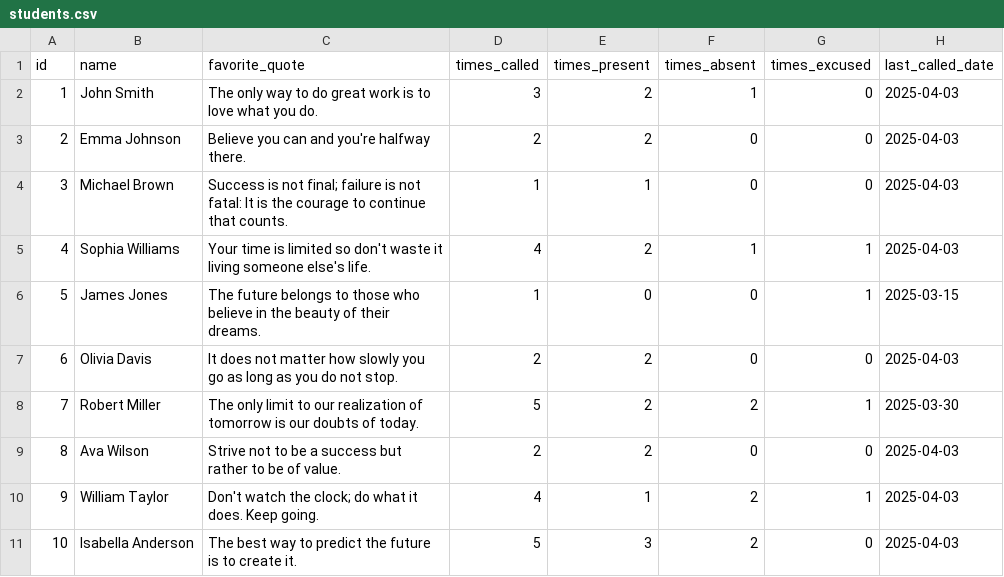
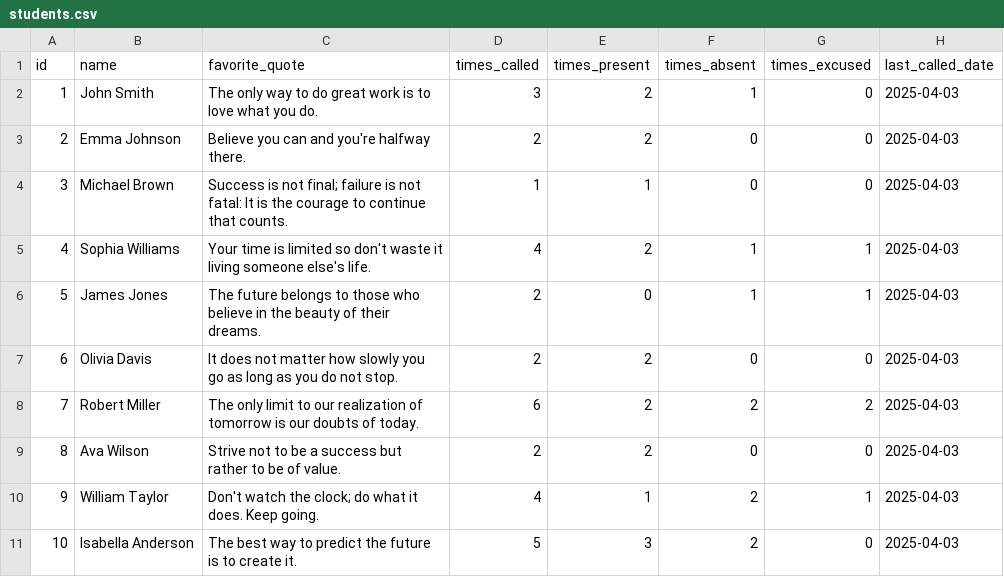
Before and after one commit to BeautyOfWeb/Attendance, a CSV file: resources/data/students.csv, drawn as a sheet.

```diff
--- a/resources/data/students.csv
+++ b/resources/data/students.csv
@@ -5,5 +5,5 @@ id,name,favorite_quote,times_called,times_present,times_absent,times_excused,las
 4,Sophia Williams,Your time is limited so don't waste it living someone else's life.,4,2,1,1,2025-04-03
-5,James Jones,The future belongs to those who believe in the beauty of their dreams.,1,0,0,1,2025-03-15
+5,James Jones,The future belongs to those who believe in the beauty of their dreams.,2,0,1,1,2025-04-03
 6,Olivia Davis,It does not matter how slowly you go as long as you do not stop.,2,2,0,0,2025-04-03
-7,Robert Miller,The only limit to our realization of tomorrow is our doubts of today.,5,2,2,1,2025-03-30
+7,Robert Miller,The only limit to our realization of tomorrow is our doubts of today.,6,2,2,2,2025-04-03
 8,Ava Wilson,Strive not to be a success but rather to be of value.,2,2,0,0,2025-04-03
```
Also changed, not shown: 5 other files.
